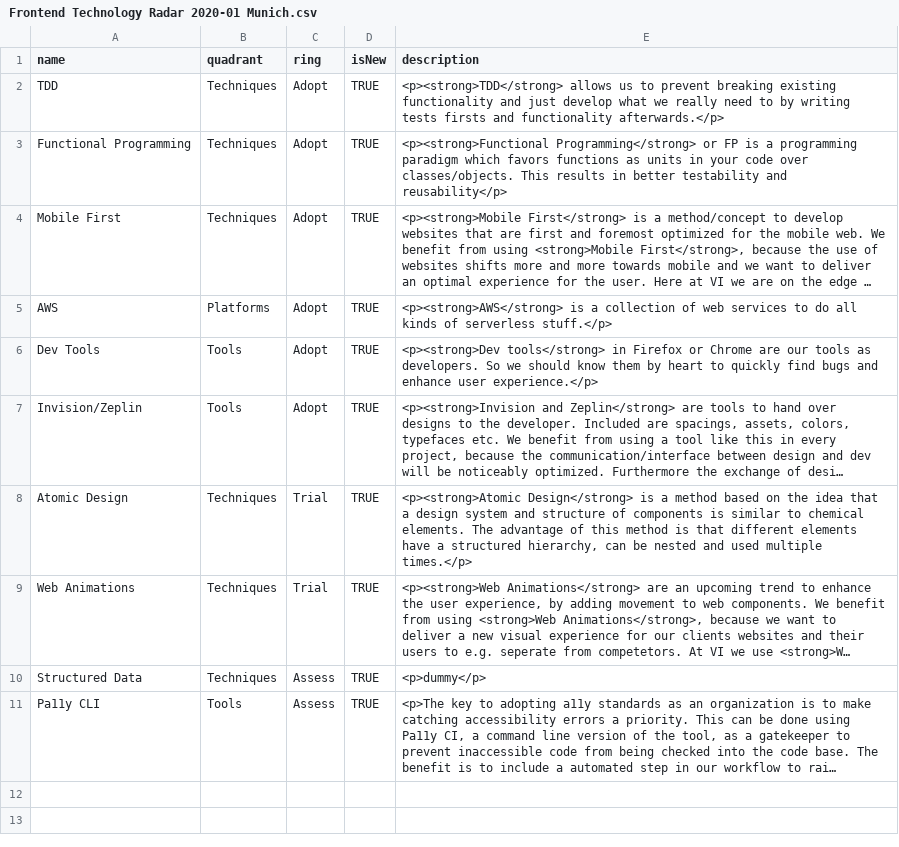
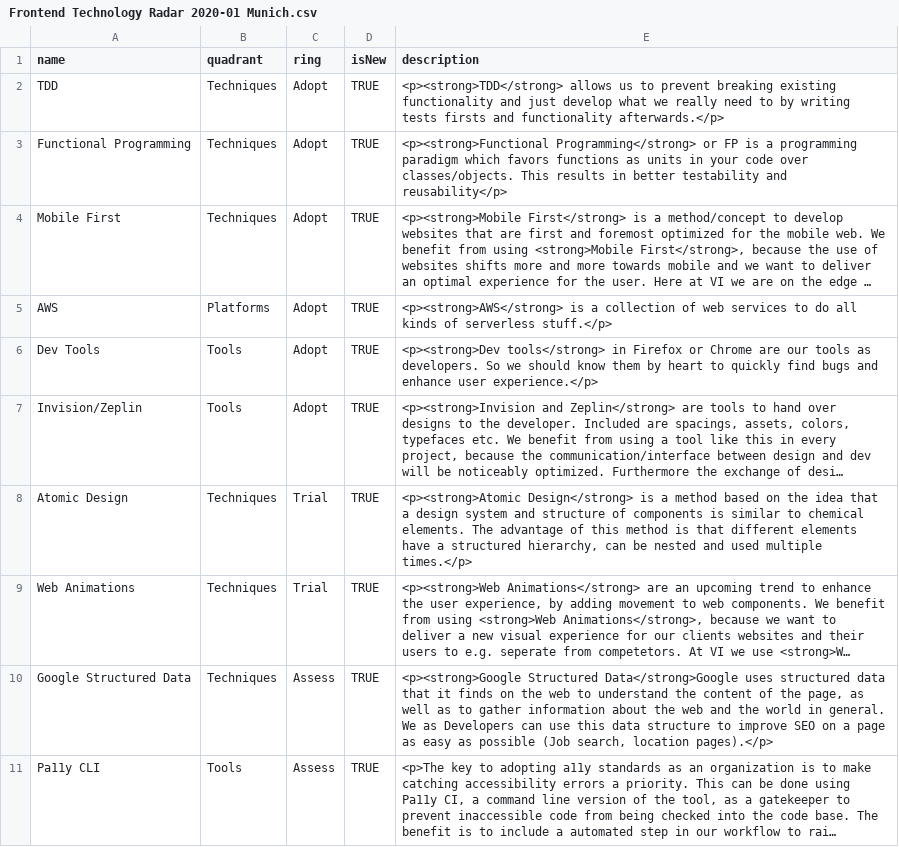
Before and after one commit to virtualidentityag/techradar, a CSV file: Frontend Technology Radar 2020-01 Munich.csv, drawn as a sheet; long unchanged cells end in …; the diff names each change by its address in the sheet, - before the commit and + after, or states it on an @@ line.

Commit message:
Update Frontend Technology Radar 2020-01 Munich.csv

```diff
--- a/Frontend Technology Radar 2020-01 Munich.csv
+++ b/Frontend Technology Radar 2020-01 Munich.csv
-A10 (name): Structured Data
+A10 (name): Google Structured Data
-E10 (description): <p>dummy</p>
+E10 (description): <p><strong>Google Structured Data</strong>Google uses structured data that it finds on the web to understand the content of the page, as well as to gather information about the web and the world in general. We as Developers can use this data structure to improve SEO on a page as easy as possible (Job search, location pages).</p>
```
